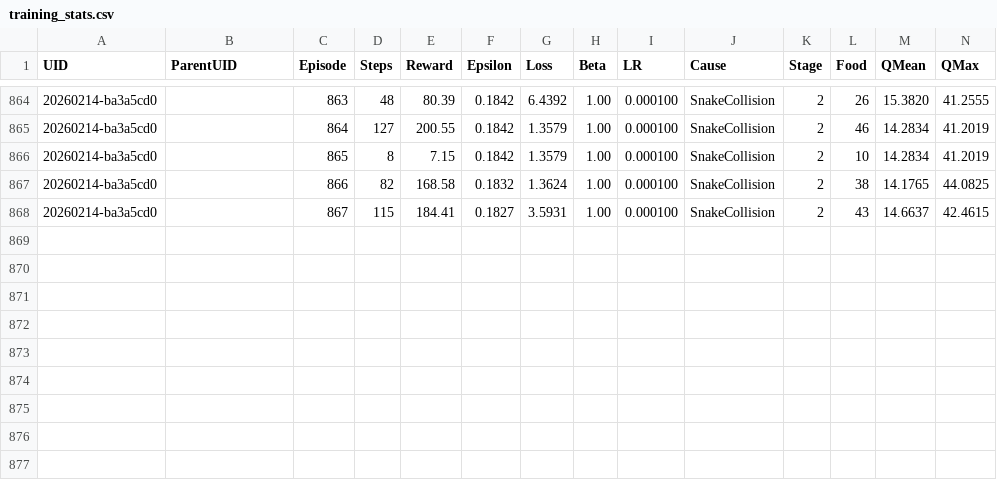
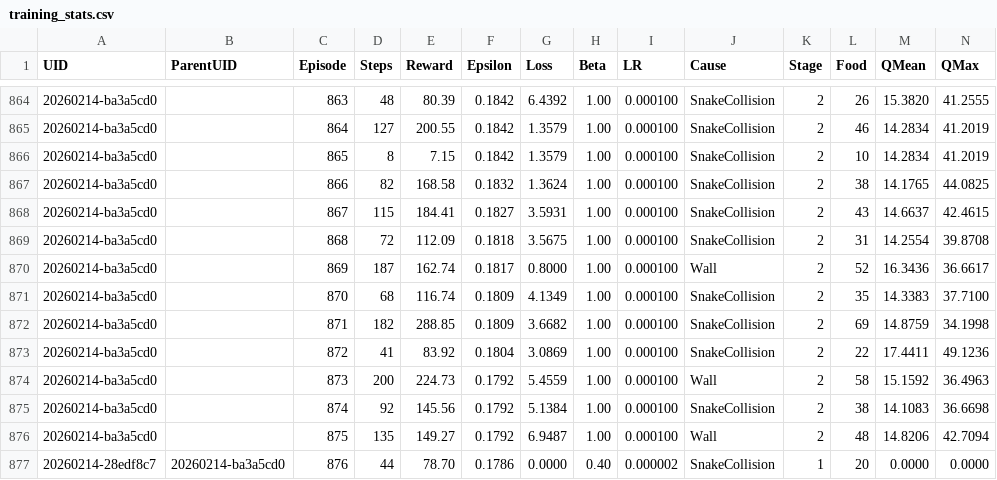
Before and after one commit to dzaczek/slbot, a CSV file: gen2/training_stats.csv, drawn as a sheet; only a part is shown, gaps mark what is left out; rows hold the shown columns only; the diff names each change by its address in the sheet, - before the commit and + after, or states it on an @@ line.

Commit message:
stats

```diff
--- a/gen2/training_stats.csv
+++ b/gen2/training_stats.csv
+row 869: 20260214-ba3a5cd0 |  | 868 | 72 | 112.09 | 0.1818 | 3.5675 | 1.00 | 0.000100 | SnakeCollision | 2 | 31 | 14.2554 | 39.8708
+row 870: 20260214-ba3a5cd0 |  | 869 | 187 | 162.74 | 0.1817 | 0.8000 | 1.00 | 0.000100 | Wall | 2 | 52 | 16.3436 | 36.6617
+row 871: 20260214-ba3a5cd0 |  | 870 | 68 | 116.74 | 0.1809 | 4.1349 | 1.00 | 0.000100 | SnakeCollision | 2 | 35 | 14.3383 | 37.7100
+row 872: 20260214-ba3a5cd0 |  | 871 | 182 | 288.85 | 0.1809 | 3.6682 | 1.00 | 0.000100 | SnakeCollision | 2 | 69 | 14.8759 | 34.1998
+row 873: 20260214-ba3a5cd0 |  | 872 | 41 | 83.92 | 0.1804 | 3.0869 | 1.00 | 0.000100 | SnakeCollision | 2 | 22 | 17.4411 | 49.1236
+row 874: 20260214-ba3a5cd0 |  | 873 | 200 | 224.73 | 0.1792 | 5.4559 | 1.00 | 0.000100 | Wall | 2 | 58 | 15.1592 | 36.4963
+row 875: 20260214-ba3a5cd0 |  | 874 | 92 | 145.56 | 0.1792 | 5.1384 | 1.00 | 0.000100 | SnakeCollision | 2 | 38 | 14.1083 | 36.6698
+row 876: 20260214-ba3a5cd0 |  | 875 | 135 | 149.27 | 0.1792 | 6.9487 | 1.00 | 0.000100 | Wall | 2 | 48 | 14.8206 | 42.7094
+row 877: 20260214-28edf8c7 | 20260214-ba3a5cd0 | 876 | 44 | 78.70 | 0.1786 | 0.0000 | 0.40 | 0.000002 | SnakeCollision | 1 | 20 | 0.0000 | 0.0000
```
Also changed, not shown: 16 other files.
